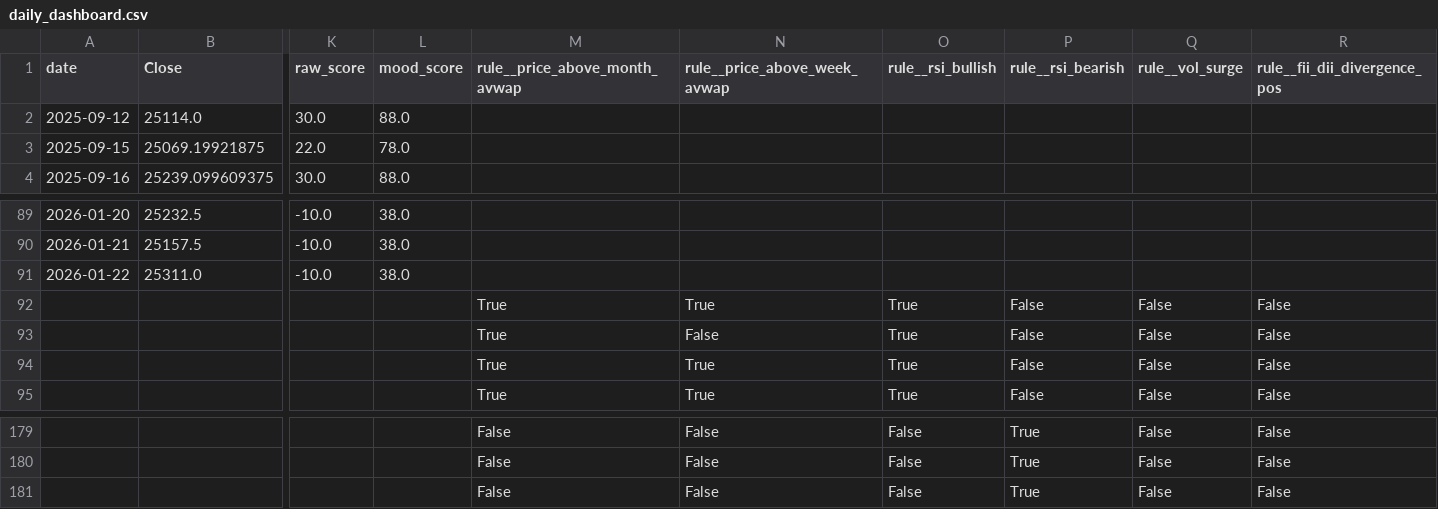
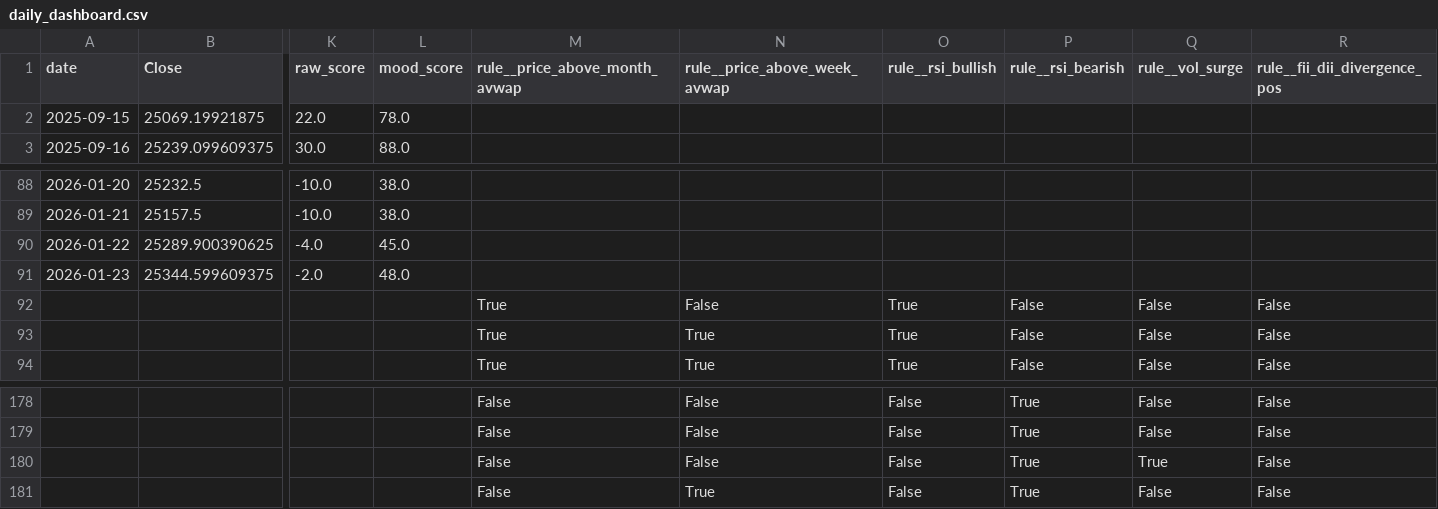
Before and after one commit to rushikesh4291/nifty-mood-mini, a CSV file: out/daily_dashboard.csv, drawn as a sheet; only a part is shown, gaps mark what is left out; removed rows and columns are numbered as before the commit, all else as after; rows hold the shown columns only; the diff names each change by its address in the sheet, - before the commit and + after, or states it on an @@ line.

```diff
--- a/out/daily_dashboard.csv
+++ b/out/daily_dashboard.csv
-row 2: 2025-09-12 | 25114.0 | 30.0 | 88.0
-row 91: 2026-01-22 | 25311.0 | -10.0 | 38.0
-row 92:  |  |  |  | True | True | True | False | False | False
+row 90: 2026-01-22 | 25289.900390625 | -4.0 | 45.0
+row 91: 2026-01-23 | 25344.599609375 | -2.0 | 48.0
+row 180:  |  |  |  | False | False | False | True | True | False
-N181 (rule__price_above_week_avwap): False
+N181 (rule__price_above_week_avwap): True
```
